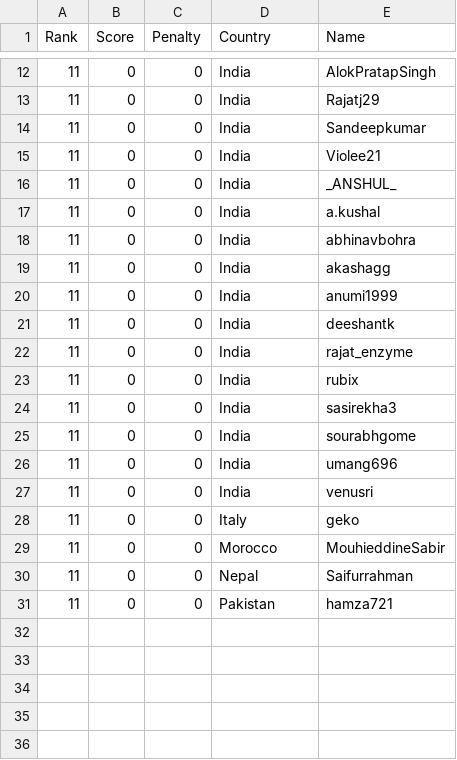
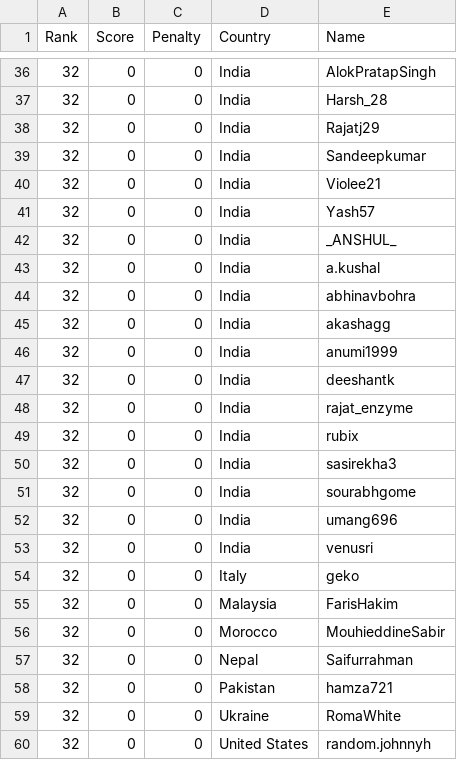
Before and after one commit to Sea-n/GCJ-score, a TSV file: 2020-Round1C/ALL.tsv, drawn as a sheet; only a part is shown, gaps mark what is left out; the diff covers the shown part only.

```diff
--- a/2020-Round1C/ALL.tsv
+++ b/2020-Round1C/ALL.tsv
@@ -12,20 +36,25 @@ Rank	Score	Penalty	Country	Name
-11	0	0	India	AlokPratapSingh
-11	0	0	India	Rajatj29
-11	0	0	India	Sandeepkumar
-11	0	0	India	Violee21
-11	0	0	India	_ANSHUL_
-11	0	0	India	a.kushal
-11	0	0	India	abhinavbohra
-11	0	0	India	akashagg
-11	0	0	India	anumi1999
-11	0	0	India	deeshantk
-11	0	0	India	rajat_enzyme
-11	0	0	India	rubix
-11	0	0	India	sasirekha3
-11	0	0	India	sourabhgome
-11	0	0	India	umang696
-11	0	0	India	venusri
-11	0	0	Italy	geko
-11	0	0	Morocco	MouhieddineSabir
-11	0	0	Nepal	Saifurrahman
-11	0	0	Pakistan	hamza721
+32	0	0	India	AlokPratapSingh
+32	0	0	India	Harsh_28
+32	0	0	India	Rajatj29
+32	0	0	India	Sandeepkumar
+32	0	0	India	Violee21
+32	0	0	India	Yash57
+32	0	0	India	_ANSHUL_
+32	0	0	India	a.kushal
+32	0	0	India	abhinavbohra
+32	0	0	India	akashagg
+32	0	0	India	anumi1999
+32	0	0	India	deeshantk
+32	0	0	India	rajat_enzyme
+32	0	0	India	rubix
+32	0	0	India	sasirekha3
+32	0	0	India	sourabhgome
+32	0	0	India	umang696
+32	0	0	India	venusri
+32	0	0	Italy	geko
+32	0	0	Malaysia	FarisHakim
+32	0	0	Morocco	MouhieddineSabir
+32	0	0	Nepal	Saifurrahman
+32	0	0	Pakistan	hamza721
+32	0	0	Ukraine	RomaWhite
+32	0	0	United States	random.johnnyh
```
Also changed, not shown: 25 added rows and 1 removed row elsewhere in this file, 2020-Round1C/India.tsv, 4 other files.
